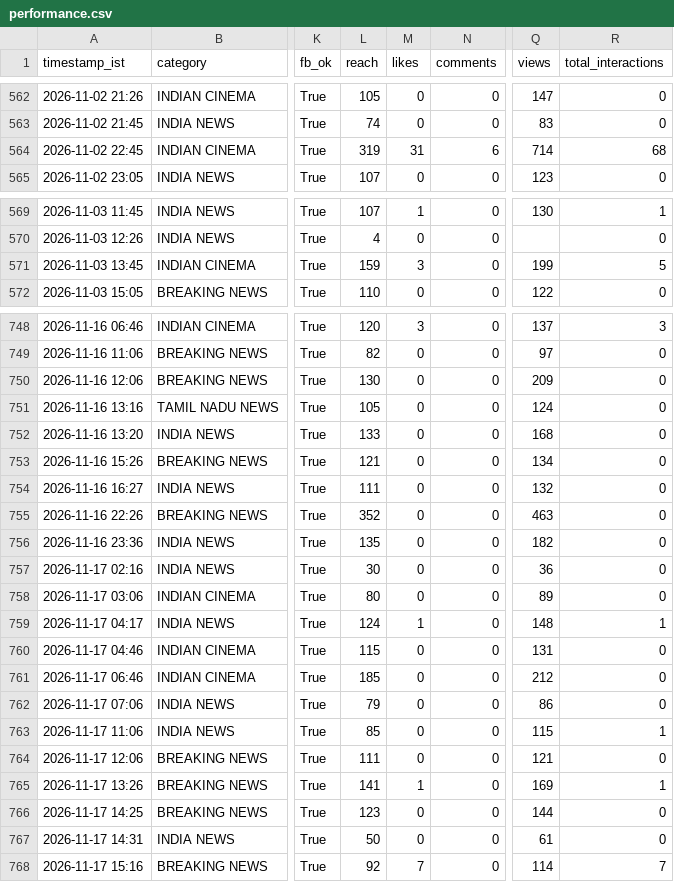
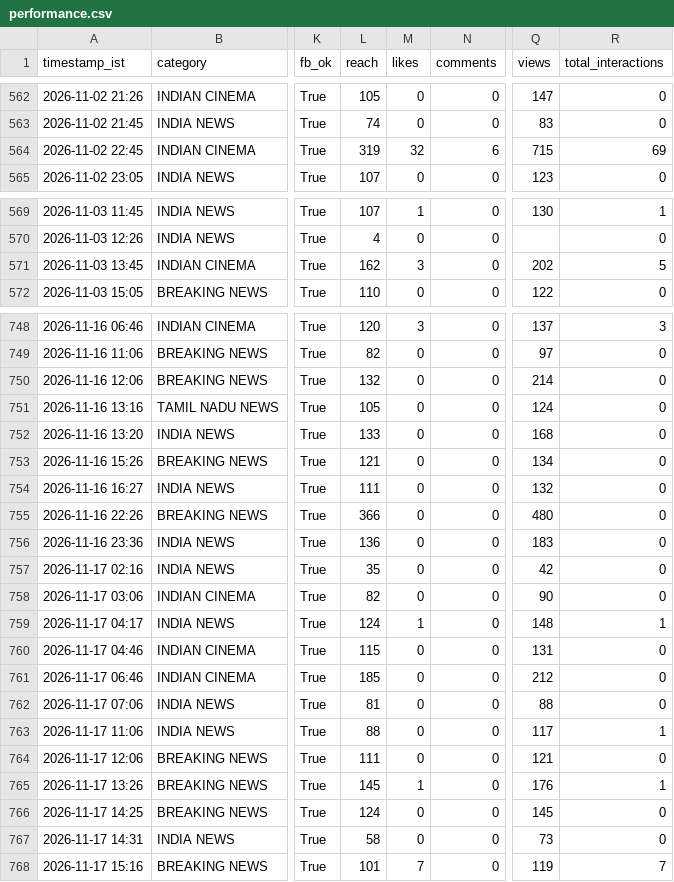
Before and after one commit to araviaravind333-sketch/Aravind24new, a CSV file: data/performance.csv, drawn as a sheet; only a part is shown, gaps mark what is left out; the diff names each change by its address in the sheet, - before the commit and + after, or states it on an @@ line.

```diff
--- a/data/performance.csv
+++ b/data/performance.csv
-M564 (likes): 31
+M564 (likes): 32
-Q564 (views): 714
+Q564 (views): 715
-R564 (total_interactions): 68
+R564 (total_interactions): 69
-L571 (reach): 159
+L571 (reach): 162
-Q571 (views): 199
+Q571 (views): 202
-L750 (reach): 130
+L750 (reach): 132
-Q750 (views): 209
+Q750 (views): 214
-L755 (reach): 352
+L755 (reach): 366
-Q755 (views): 463
+Q755 (views): 480
-L756 (reach): 135
+L756 (reach): 136
-Q756 (views): 182
+Q756 (views): 183
-L757 (reach): 30
+L757 (reach): 35
-Q757 (views): 36
+Q757 (views): 42
-L758 (reach): 80
+L758 (reach): 82
-Q758 (views): 89
+Q758 (views): 90
-L762 (reach): 79
+L762 (reach): 81
-Q762 (views): 86
+Q762 (views): 88
-L763 (reach): 85
+L763 (reach): 88
-Q763 (views): 115
+Q763 (views): 117
-L765 (reach): 141
+L765 (reach): 145
-Q765 (views): 169
+Q765 (views): 176
-L766 (reach): 123
+L766 (reach): 124
-Q766 (views): 144
+Q766 (views): 145
-L767 (reach): 50
+L767 (reach): 58
-Q767 (views): 61
+Q767 (views): 73
-L768 (reach): 92
+L768 (reach): 101
-Q768 (views): 114
+Q768 (views): 119
```
Also changed, not shown: data/followers.csv.
